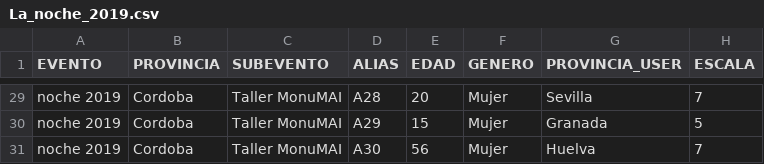
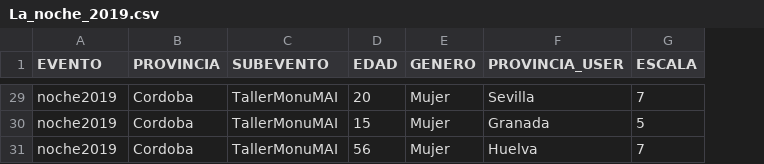
Before and after one commit to ari-dasci/S-dimemas, a CSV file: La_noche_2019.csv, drawn as a sheet; only a part is shown, gaps mark what is left out; the diff covers the shown part only; the diff names each change by its address in the sheet, - before the commit and + after, or states it on an @@ line.

```diff
--- a/La_noche_2019.csv
+++ b/La_noche_2019.csv
-column D (ALIAS), rows 29-31: A28 | A29 | A30
-A29:A31 (EVENTO): noche 2019
+A29:A31 (EVENTO): noche2019
-C29:C31 (SUBEVENTO): Taller MonuMAI
+C29:C31 (SUBEVENTO): TallerMonuMAI
```
Also changed, not shown: 54 edited cells elsewhere in this file, 2 other files.
